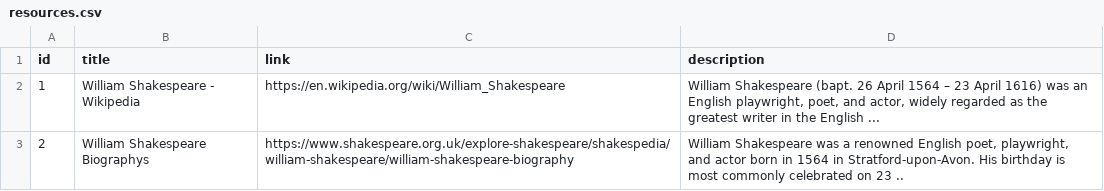
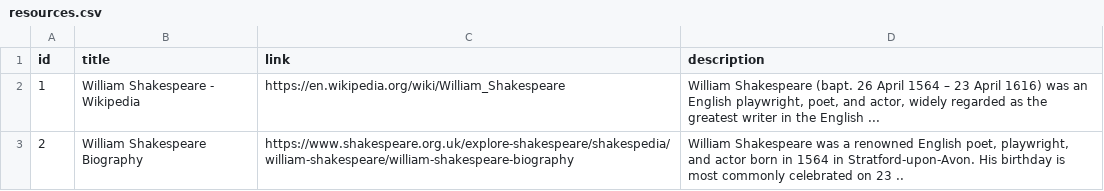
Before and after one commit to jbadeau/gaugekit, a CSV file: example/example-sql/data/default/resources.csv, drawn as a sheet.

```diff
--- a/example/example-sql/data/default/resources.csv
+++ b/example/example-sql/data/default/resources.csv
@@ -2,2 +2,2 @@ id,title,link,description
 1,William Shakespeare - Wikipedia,https://en.wikipedia.org/wiki/William_Shakespeare,"William Shakespeare (bapt. 26 April 1564 – 23 April 1616) was an English playwright, poet, and actor, widely regarded as the greatest writer in the English ..."
-2,William Shakespeare Biographys,https://www.shakespeare.org.uk/explore-shakespeare/shakespedia/william-shakespeare/william-shakespeare-biography,"William Shakespeare was a renowned English poet, playwright, and actor born in 1564 in Stratford-upon-Avon. His birthday is most commonly celebrated on 23 .."
+2,William Shakespeare Biography,https://www.shakespeare.org.uk/explore-shakespeare/shakespedia/william-shakespeare/william-shakespeare-biography,"William Shakespeare was a renowned English poet, playwright, and actor born in 1564 in Stratford-upon-Avon. His birthday is most commonly celebrated on 23 .."
```
Also changed, not shown: 3 other files.
